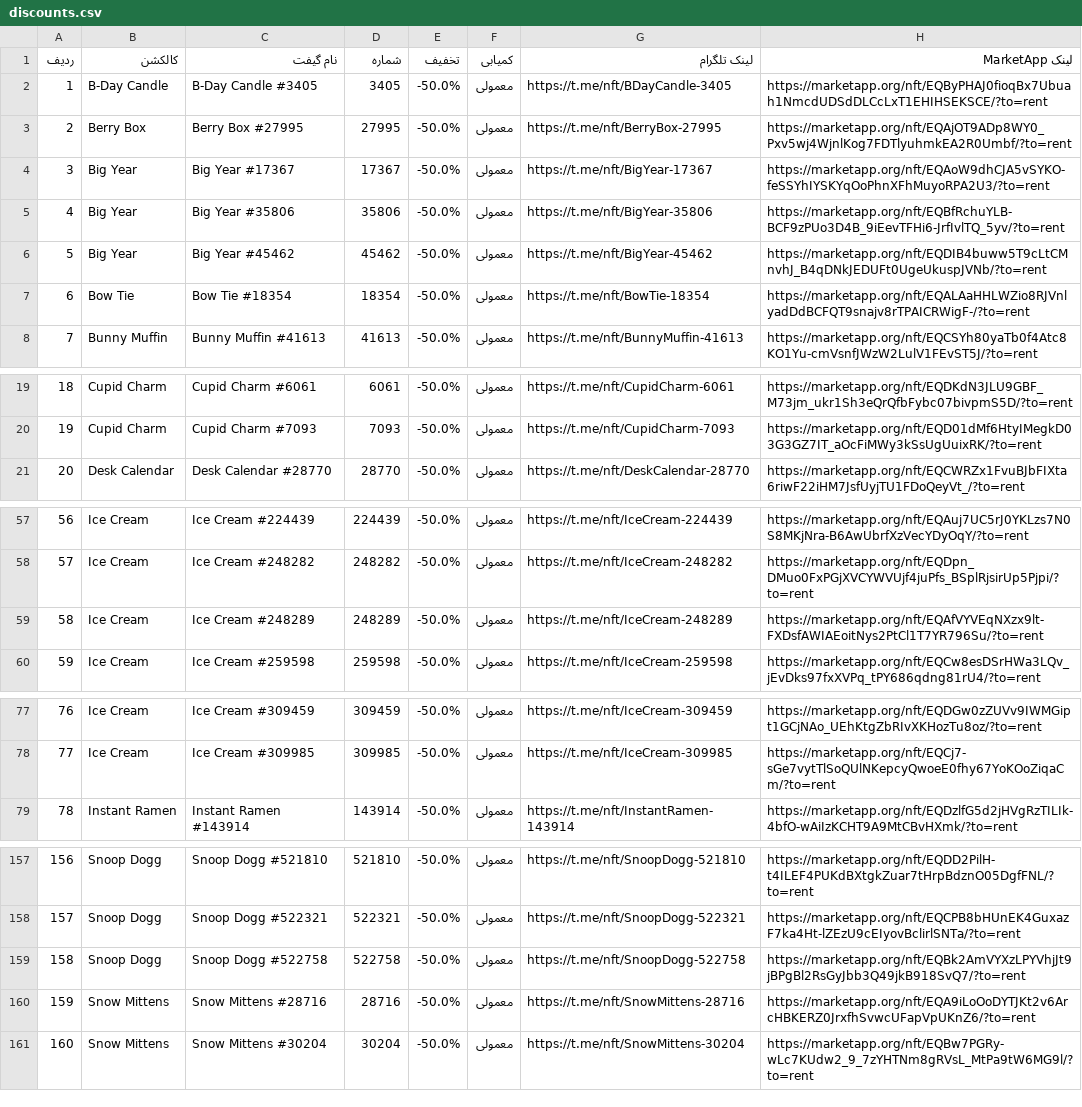
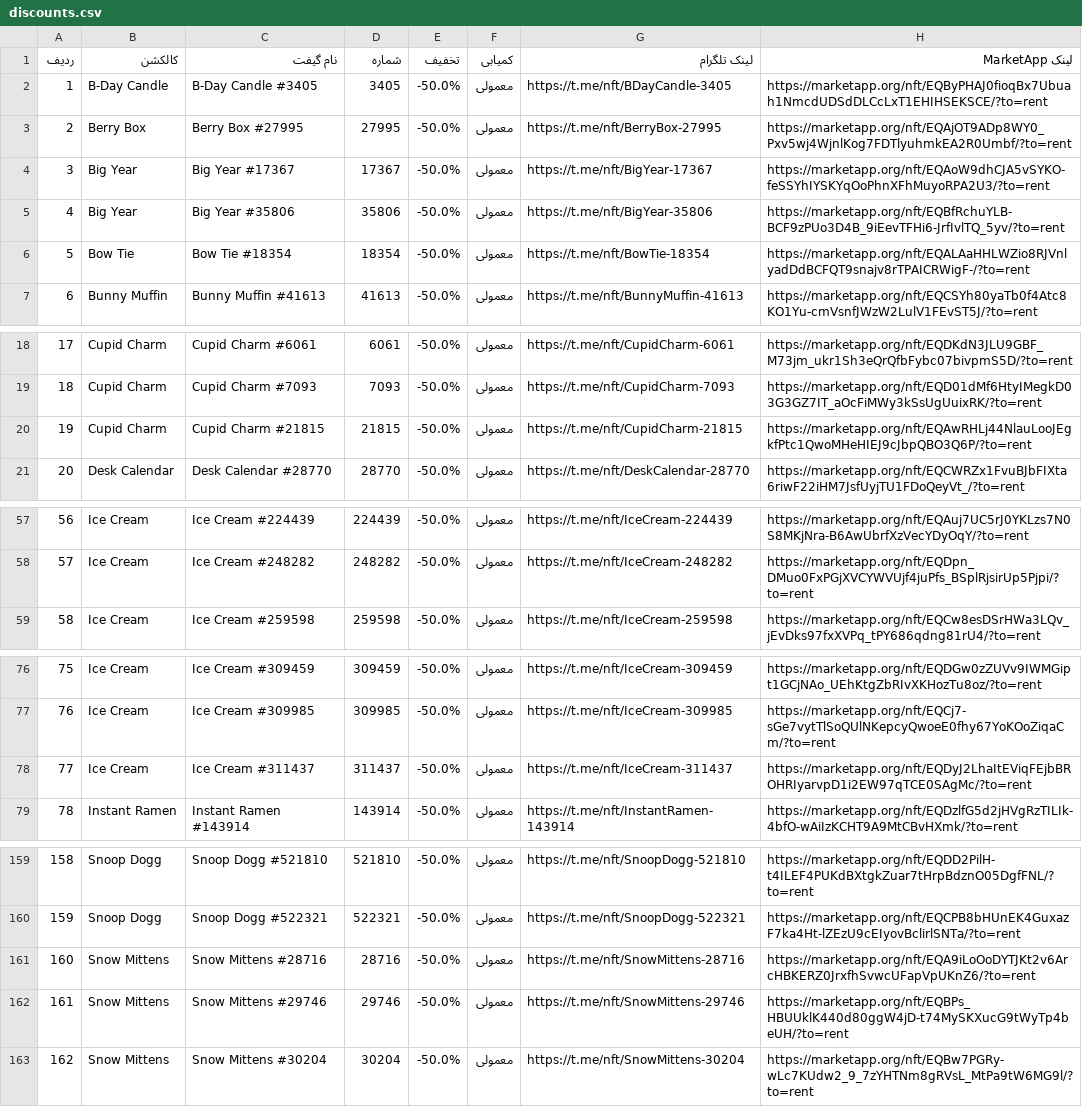
Before and after one commit to Zanjania0/market-deal-bot, a CSV file: discounts.csv, drawn as a sheet; only a part is shown, gaps mark what is left out; removed rows and columns are numbered as before the commit, all else as after; the diff covers the shown part only; the diff names each change by its address in the sheet, - before the commit and + after, or states it on an @@ line.

```diff
--- a/discounts.csv
+++ b/discounts.csv
-row 6: 5 | Big Year | Big Year #45462 | 45462 | -50.0% | معمولی | https://t.me/nft/BigYear-45462 | https://marketapp.org/nft/EQDIB4buww5T9cLtCMnvhJ_B4qDNkJEDUFt0UgeUkuspJVNb/?to=rent
@@ column A (ردیف) renumbered between rows 6 and 197 @@
+row 20: 19 | Cupid Charm | Cupid Charm #21815 | 21815 | -50.0% | معمولی | https://t.me/nft/CupidCharm-21815 | https://marketapp.org/nft/EQAwRHLj44NlauLooJEgkfPtc1QwoMHeHIEJ9cJbpQBO3Q6P/?to=rent
-row 59: 58 | Ice Cream | Ice Cream #248289 | 248289 | -50.0% | معمولی | https://t.me/nft/IceCream-248289 | https://marketapp.org/nft/EQAfVYVEqNXzx9lt-FXDsfAWIAEoitNys2PtCl1T7YR796Su/?to=rent
+row 78: 77 | Ice Cream | Ice Cream #311437 | 311437 | -50.0% | معمولی | https://t.me/nft/IceCream-311437 | https://marketapp.org/nft/EQDyJ2LhaItEViqFEjbBROHRIyarvpD1i2EW97qTCE0SAgMc/?to=rent
-row 159: 158 | Snoop Dogg | Snoop Dogg #522758 | 522758 | -50.0% | معمولی | https://t.me/nft/SnoopDogg-522758 | https://marketapp.org/nft/EQBk2AmVYXzLPYVhjJt9jBPgBl2RsGyJbb3Q49jkB918SvQ7/?to=rent
+row 162: 161 | Snow Mittens | Snow Mittens #29746 | 29746 | -50.0% | معمولی | https://t.me/nft/SnowMittens-29746 | https://marketapp.org/nft/EQBPs_HBUUklK440d80ggW4jD-t74MySKXucG9tWyTp4beUH/?to=rent
```
Also changed, not shown: 2 added rows and 2 removed rows elsewhere in this file, 2 other files.
